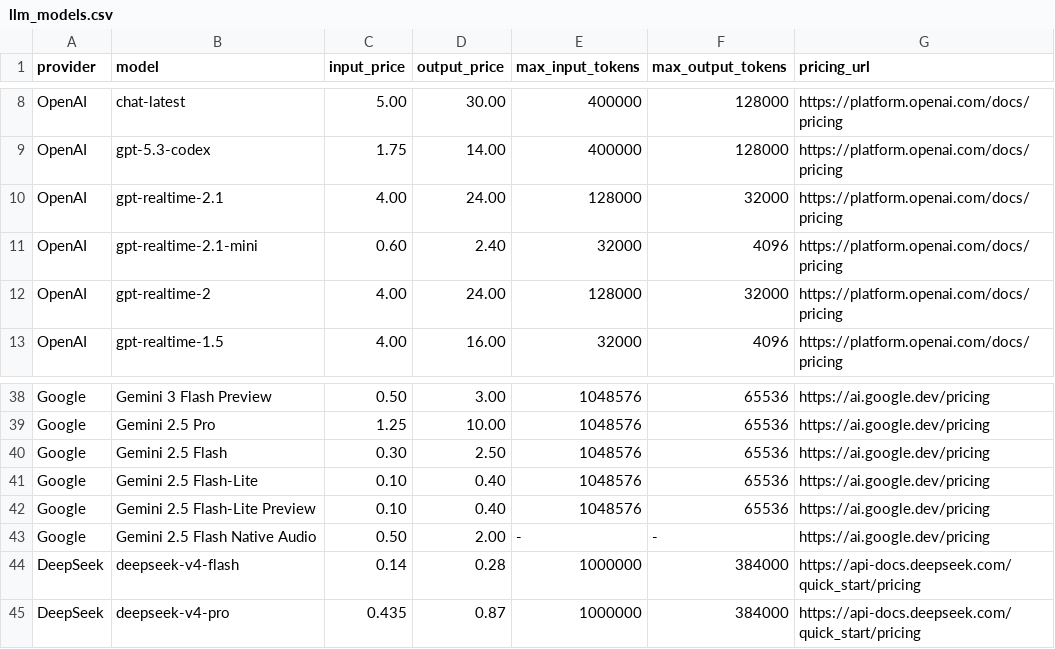
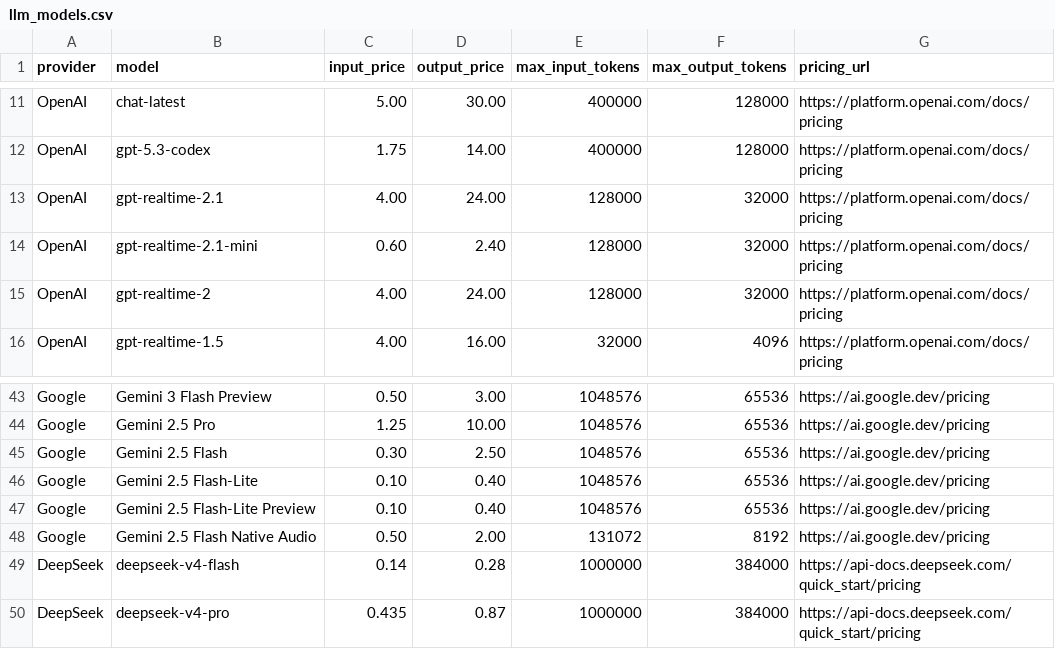
Before and after one commit to kaibadash/llm-cost-estimator, a CSV file: src/data/llm_models.csv, drawn as a sheet; only a part is shown, gaps mark what is left out; the diff covers the shown part only.

```diff
--- a/src/data/llm_models.csv
+++ b/src/data/llm_models.csv
@@ -10,3 +13,3 @@ OpenAI,gpt-5.3-codex,1.75,14.00,400000,128000,https://platform.openai.com/docs/p
 OpenAI,gpt-realtime-2.1,4.00,24.00,128000,32000,https://platform.openai.com/docs/pricing
-OpenAI,gpt-realtime-2.1-mini,0.60,2.40,32000,4096,https://platform.openai.com/docs/pricing
+OpenAI,gpt-realtime-2.1-mini,0.60,2.40,128000,32000,https://platform.openai.com/docs/pricing
 OpenAI,gpt-realtime-2,4.00,24.00,128000,32000,https://platform.openai.com/docs/pricing
@@ -42,3 +47,3 @@ Google,Gemini 2.5 Flash-Lite,0.10,0.40,1048576,65536,https://ai.google.dev/prici
 Google,Gemini 2.5 Flash-Lite Preview,0.10,0.40,1048576,65536,https://ai.google.dev/pricing
-Google,Gemini 2.5 Flash Native Audio,0.50,2.00,-,-,https://ai.google.dev/pricing
+Google,Gemini 2.5 Flash Native Audio,0.50,2.00,131072,8192,https://ai.google.dev/pricing
 DeepSeek,deepseek-v4-flash,0.14,0.28,1000000,384000,https://api-docs.deepseek.com/quick_start/pricing
```
Also changed, not shown: 6 added rows, 1 removed row and 9 edited cells elsewhere in this file.
